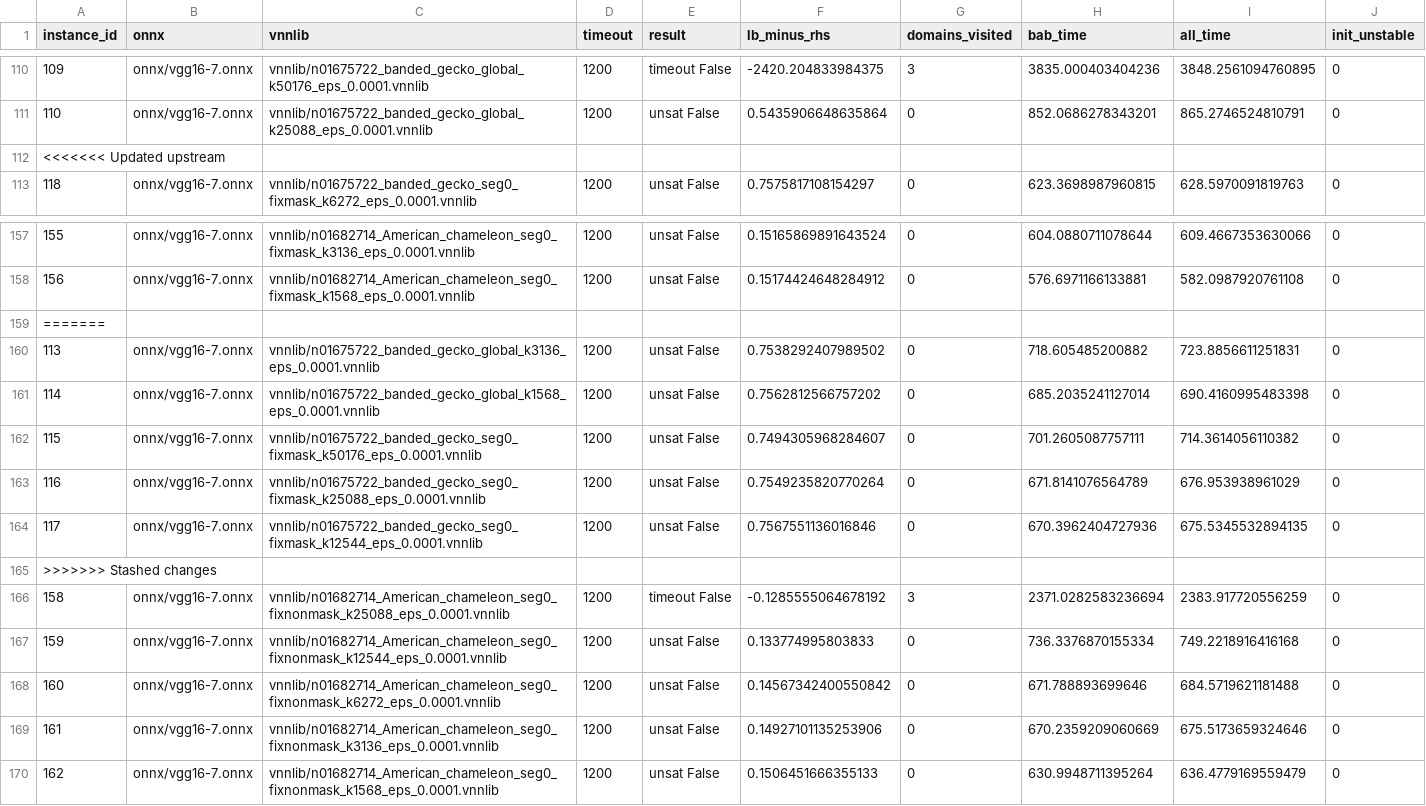
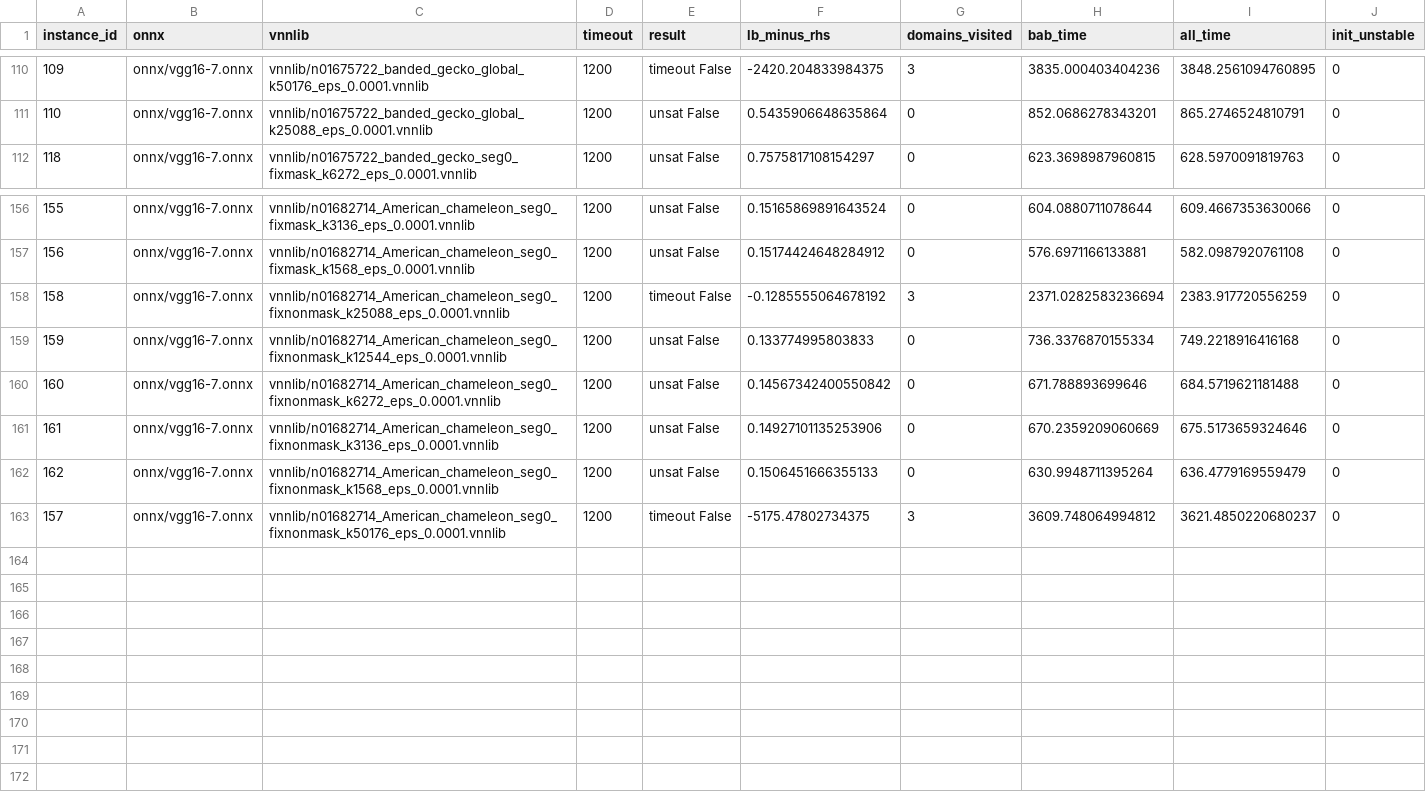
Before and after one commit to zahradehghanipour/XAIV, a CSV file: results/vggnet16_4_ten_imgs/results.csv, drawn as a sheet; only a part is shown, gaps mark what is left out.

```diff
--- a/results/vggnet16_4_ten_imgs/results.csv
+++ b/results/vggnet16_4_ten_imgs/results.csv
@@ -111,3 +111,2 @@ instance_id,onnx,vnnlib,timeout,result,lb_minus_rhs,domains_visited,bab_time,all
 110,onnx/vgg16-7.onnx,vnnlib/n01675722_banded_gecko_global_k25088_eps_0.0001.vnnlib,1200,unsat False,0.5435906648635864,0,852.0686278343201,865.2746524810791,0
-<<<<<<< Updated upstream
 118,onnx/vgg16-7.onnx,vnnlib/n01675722_banded_gecko_seg0_fixmask_k6272_eps_0.0001.vnnlib,1200,unsat False,0.7575817108154297,0,623.3698987960815,628.5970091819763,0
@@ -158,9 +157,2 @@ instance_id,onnx,vnnlib,timeout,result,lb_minus_rhs,domains_visited,bab_time,all
 156,onnx/vgg16-7.onnx,vnnlib/n01682714_American_chameleon_seg0_fixmask_k1568_eps_0.0001.vnnlib,1200,unsat False,0.15174424648284912,0,576.6971166133881,582.0987920761108,0
-=======
-113,onnx/vgg16-7.onnx,vnnlib/n01675722_banded_gecko_global_k3136_eps_0.0001.vnnlib,1200,unsat False,0.7538292407989502,0,718.605485200882,723.8856611251831,0
-114,onnx/vgg16-7.onnx,vnnlib/n01675722_banded_gecko_global_k1568_eps_0.0001.vnnlib,1200,unsat False,0.7562812566757202,0,685.2035241127014,690.4160995483398,0
-115,onnx/vgg16-7.onnx,vnnlib/n01675722_banded_gecko_seg0_fixmask_k50176_eps_0.0001.vnnlib,1200,unsat False,0.7494305968284607,0,701.2605087757111,714.3614056110382,0
-116,onnx/vgg16-7.onnx,vnnlib/n01675722_banded_gecko_seg0_fixmask_k25088_eps_0.0001.vnnlib,1200,unsat False,0.7549235820770264,0,671.8141076564789,676.953938961029,0
-117,onnx/vgg16-7.onnx,vnnlib/n01675722_banded_gecko_seg0_fixmask_k12544_eps_0.0001.vnnlib,1200,unsat False,0.7567551136016846,0,670.3962404727936,675.5345532894135,0
->>>>>>> Stashed changes
 158,onnx/vgg16-7.onnx,vnnlib/n01682714_American_chameleon_seg0_fixnonmask_k25088_eps_0.0001.vnnlib,1200,timeout False,-0.1285555064678192,3,2371.0282583236694,2383.917720556259,0
@@ -170 +162,2 @@ instance_id,onnx,vnnlib,timeout,result,lb_minus_rhs,domains_visited,bab_time,all
 162,onnx/vgg16-7.onnx,vnnlib/n01682714_American_chameleon_seg0_fixnonmask_k1568_eps_0.0001.vnnlib,1200,unsat False,0.1506451666355133,0,630.9948711395264,636.4779169559479,0
+157,onnx/vgg16-7.onnx,vnnlib/n01682714_American_chameleon_seg0_fixnonmask_k50176_eps_0.0001.vnnlib,1200,timeout False,-5175.47802734375,3,3609.748064994812,3621.4850220680237,0
```
Also changed, not shown: results/vggnet16_2_ten_imgs/results.csv, results/vggnet16_7_ten_imgs/results.csv, 4 other files.
